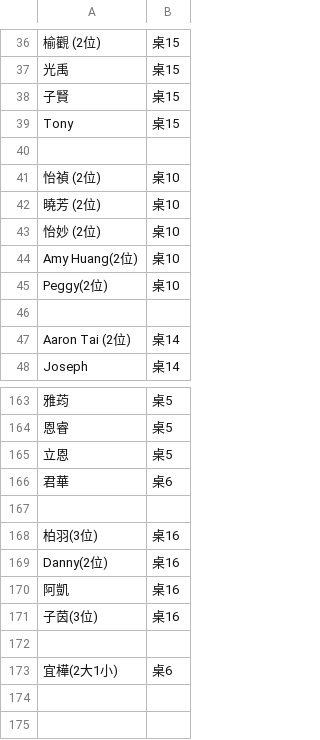
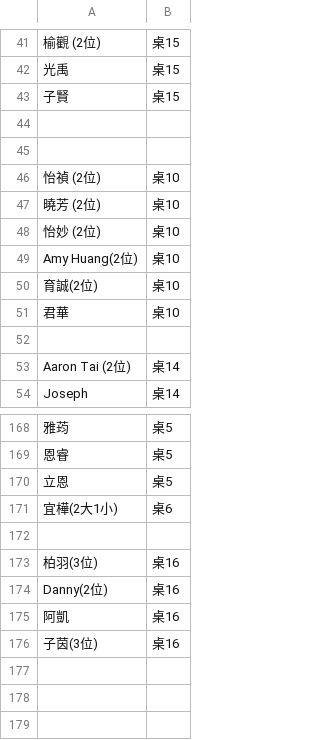
Before and after one commit to peteryang1110/small_project_for_wedding, a CSV file: seats.csv, drawn as a sheet; only a part is shown, gaps mark what is left out; removed rows and columns are numbered as before the commit, all else as after; the diff covers the shown part only; the diff names each change by its address in the sheet, - before the commit and + after, or states it on an @@ line.

Commit message:
Update seats.csv

```diff
--- a/seats.csv
+++ b/seats.csv
-row 44: Tony | 桌15
+row 44: (empty)
-A50: Peggy(2位)
+A50: 育誠(2位)
+row 51: 君華 | 桌10
-A171: 君華
+A171: 宜樺(2大1小)
-row 173: 宜樺(2大1小) | 桌6
```
Also changed, not shown: 6 added rows, 2 removed rows and 6 edited cells elsewhere in this file.
